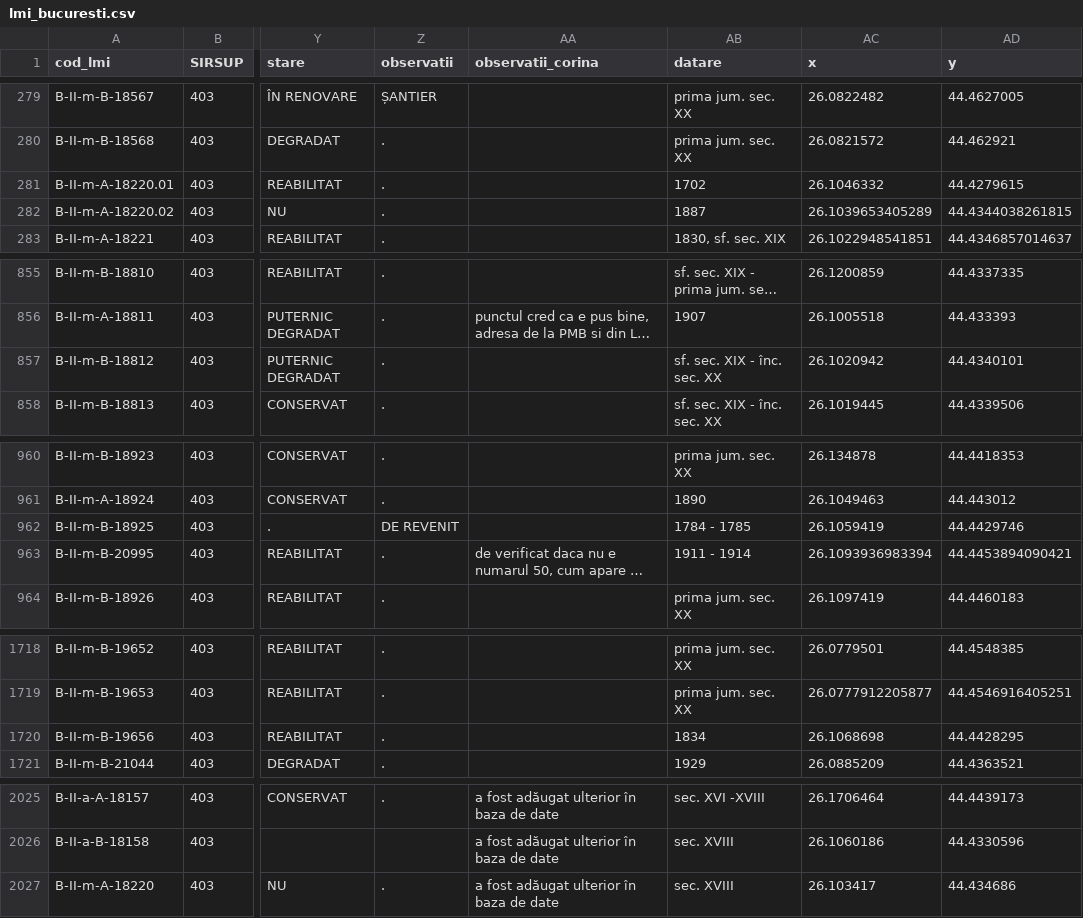
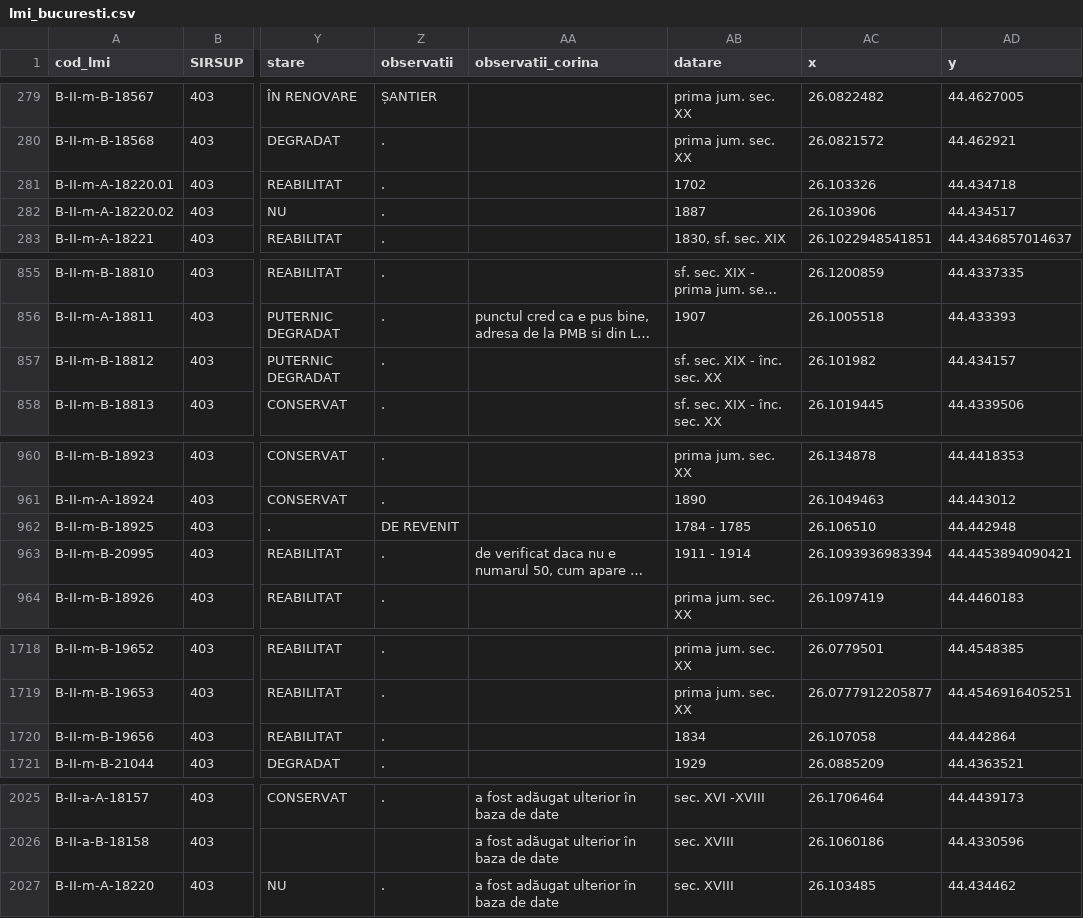
Before and after one commit to tudorconstantin/monumap-server, a CSV file: server/data/lmi_bucuresti.csv, drawn as a sheet; only a part is shown, gaps mark what is left out; long unchanged cells end in …; the diff names each change by its address in the sheet, - before the commit and + after, or states it on an @@ line.

```diff
--- a/server/data/lmi_bucuresti.csv
+++ b/server/data/lmi_bucuresti.csv
-AC281 (x): 26.1046332
+AC281 (x): 26.103326
-AD281 (y): 44.4279615
+AD281 (y): 44.434718
-AC282 (x): 26.1039653405289
+AC282 (x): 26.103906
-AD282 (y): 44.4344038261815
+AD282 (y): 44.434517
-AC857 (x): 26.1020942
+AC857 (x): 26.101982
-AD857 (y): 44.4340101
+AD857 (y): 44.434157
-AC962 (x): 26.1059419
+AC962 (x): 26.106510
-AD962 (y): 44.4429746
+AD962 (y): 44.442948
-AC1720 (x): 26.1068698
+AC1720 (x): 26.107058
-AD1720 (y): 44.4428295
+AD1720 (y): 44.442864
-AC2027 (x): 26.103417
+AC2027 (x): 26.103485
-AD2027 (y): 44.434686
+AD2027 (y): 44.434462
```
Also changed, not shown: server/image-processing/data/LMI-B_curat_cu-categorii.csv, 1 other file.
